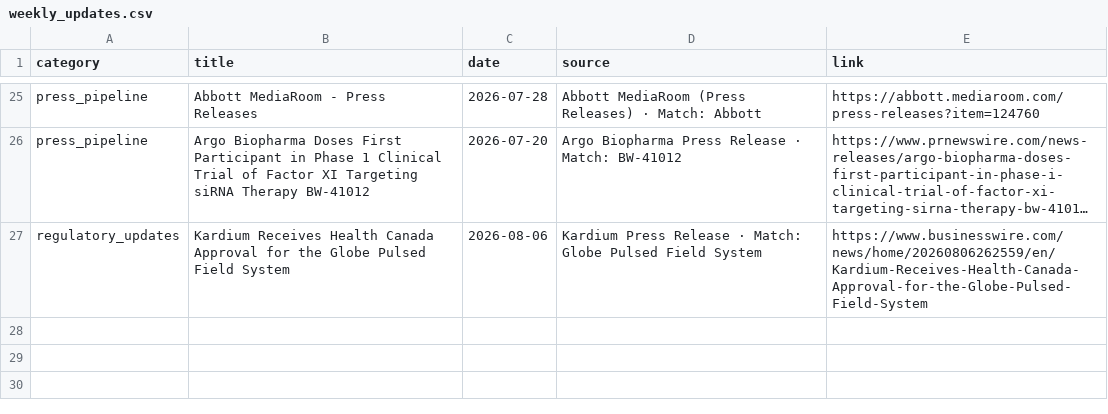
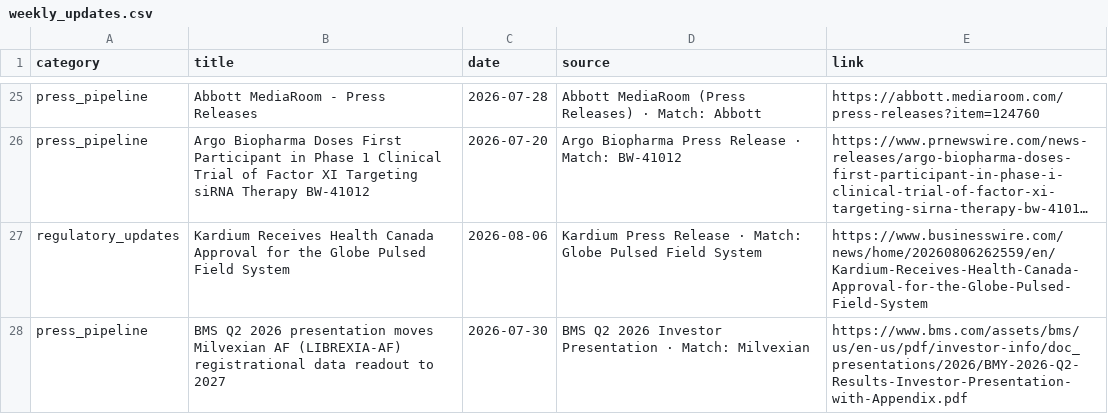
Before and after one commit to rubioisabel134-ai/Afib-dashboard, a CSV file: data/weekly_updates.csv, drawn as a sheet; only a part is shown, gaps mark what is left out; long unchanged cells end in …; the diff names each change by its address in the sheet, - before the commit and + after, or states it on an @@ line.

Commit message:
Update LIBREXIA-AF readout timing

```diff
--- a/data/weekly_updates.csv
+++ b/data/weekly_updates.csv
+row 28: press_pipeline | BMS Q2 2026 presentation moves Milvexian AF (LIBREXIA-AF) registrational data readout to 2027 | 2026-07-30 | BMS Q2 2026 Investor Presentation · Match: Milvexian | https://www.bms.com/assets/bms/us/en-us/pdf/investor-info/doc_presentations/2026/BMY-2026-Q2-Results-Investor-Presentation-with-Appendix.pdf
```
Also changed, not shown: 2 other files.
